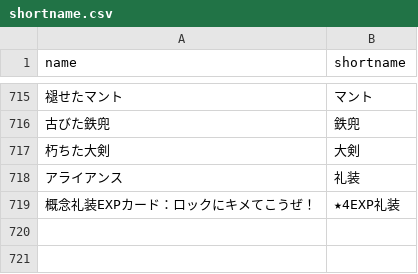
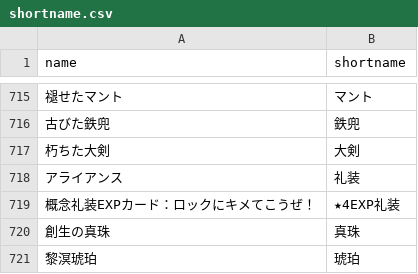
Before and after one commit to fgosc/fgoscdata, a CSV file: shortname.csv, drawn as a sheet; only a part is shown, gaps mark what is left out; the diff names each change by its address in the sheet, - before the commit and + after, or states it on an @@ line.

```diff
--- a/shortname.csv
+++ b/shortname.csv
+row 720: 創生の真珠 | 真珠
+row 721: 黎溟琥珀 | 琥珀
```
Also changed, not shown: 2 other files.
